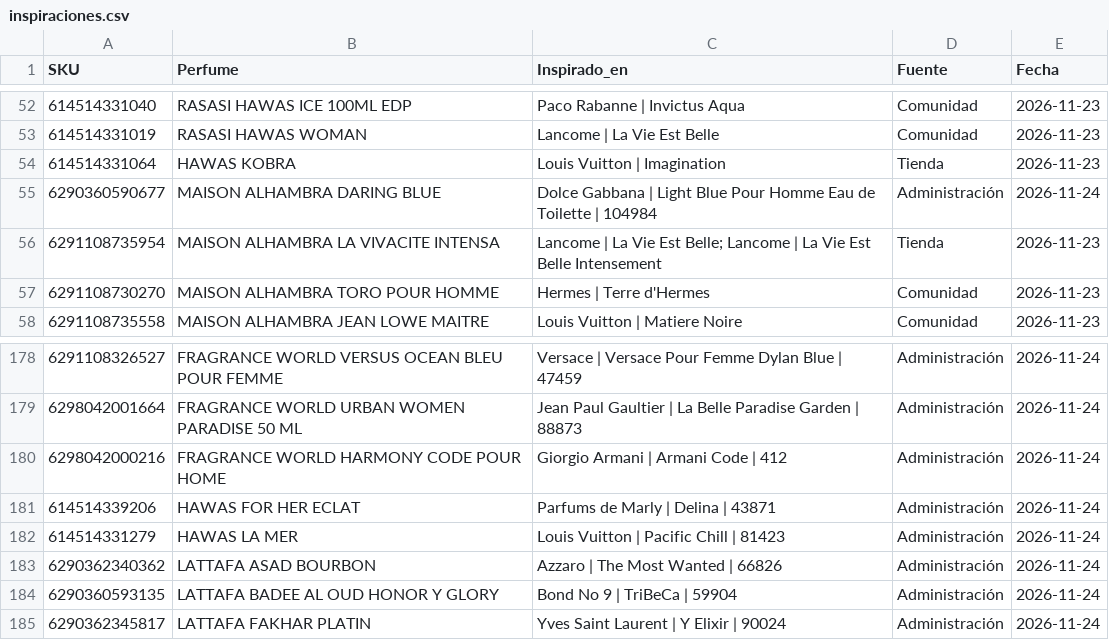
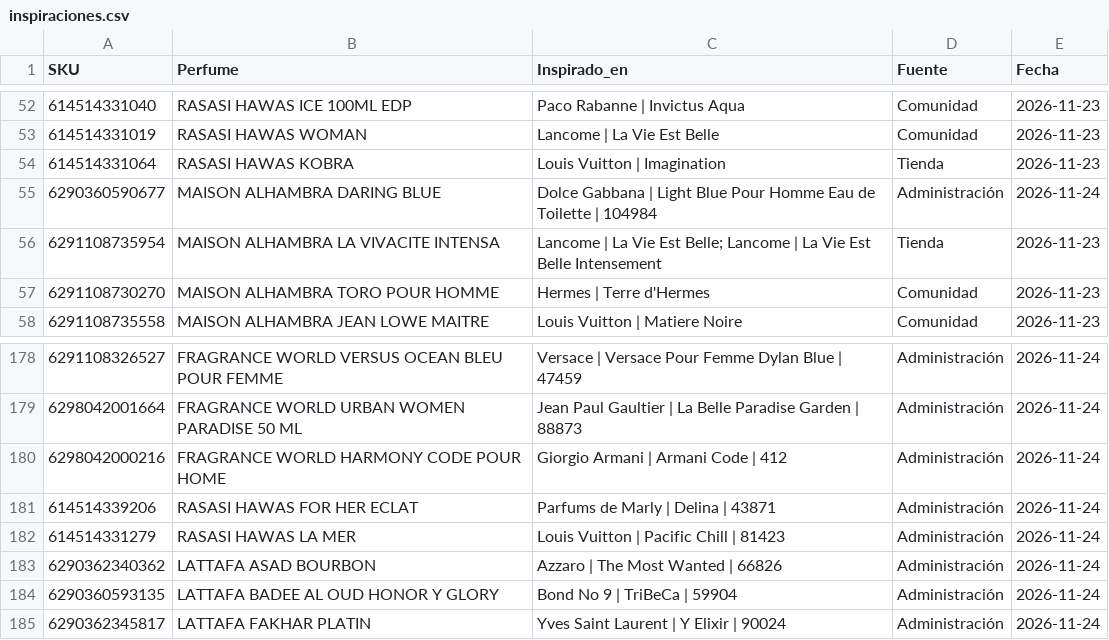
Before and after one commit to julietagonzalezmarin/perfuma-app, a CSV file: inspiraciones.csv, drawn as a sheet; only a part is shown, gaps mark what is left out.

Commit message:
Add files via upload

```diff
--- a/inspiraciones.csv
+++ b/inspiraciones.csv
@@ -53,3 +53,3 @@ SKU,Perfume,Inspirado_en,Fuente,Fecha
 614514331019,RASASI HAWAS WOMAN,Lancome | La Vie Est Belle,Comunidad,2026-11-23
-614514331064,HAWAS KOBRA,Louis Vuitton | Imagination,Tienda,2026-11-23
+614514331064,RASASI HAWAS KOBRA,Louis Vuitton | Imagination,Tienda,2026-11-23
 6290360590677,MAISON ALHAMBRA DARING BLUE,Dolce Gabbana | Light Blue Pour Homme Eau de Toilette | 104984,Administración,2026-11-24
@@ -180,4 +180,4 @@ SKU,Perfume,Inspirado_en,Fuente,Fecha
 6298042000216,FRAGRANCE WORLD HARMONY CODE POUR HOME,Giorgio Armani | Armani Code | 412,Administración,2026-11-24
-614514339206,HAWAS FOR HER ECLAT,Parfums de Marly | Delina | 43871,Administración,2026-11-24
-614514331279,HAWAS LA MER,Louis Vuitton | Pacific Chill | 81423,Administración,2026-11-24
+614514339206,RASASI HAWAS FOR HER ECLAT,Parfums de Marly | Delina | 43871,Administración,2026-11-24
+614514331279,RASASI HAWAS LA MER,Louis Vuitton | Pacific Chill | 81423,Administración,2026-11-24
 6290362340362,LATTAFA ASAD BOURBON,Azzaro | The Most Wanted | 66826,Administración,2026-11-24
```
